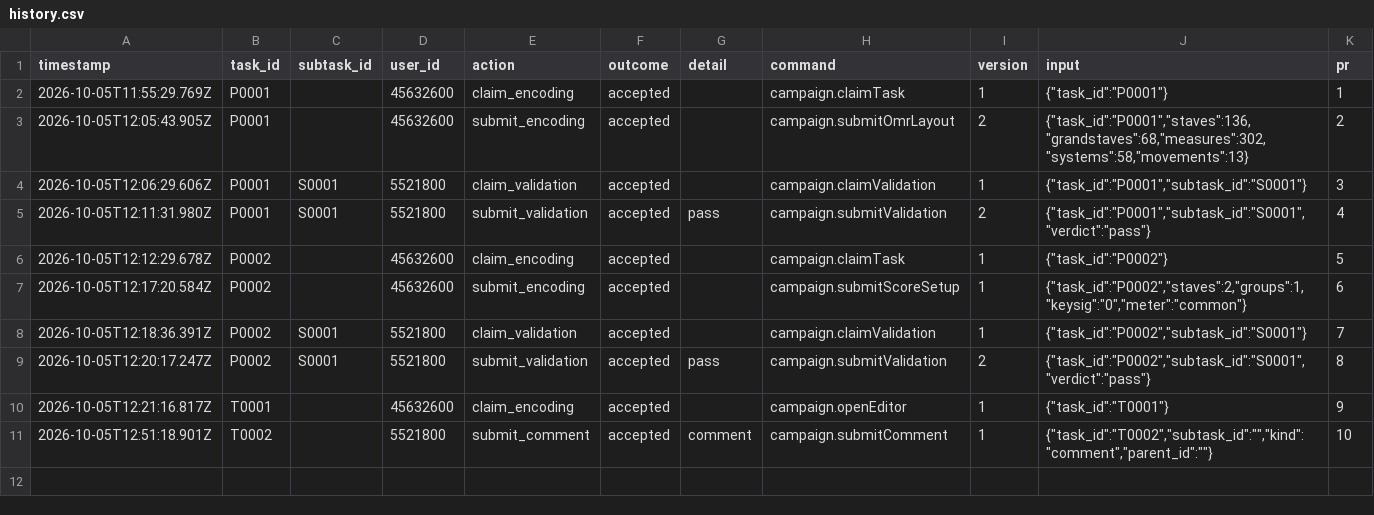
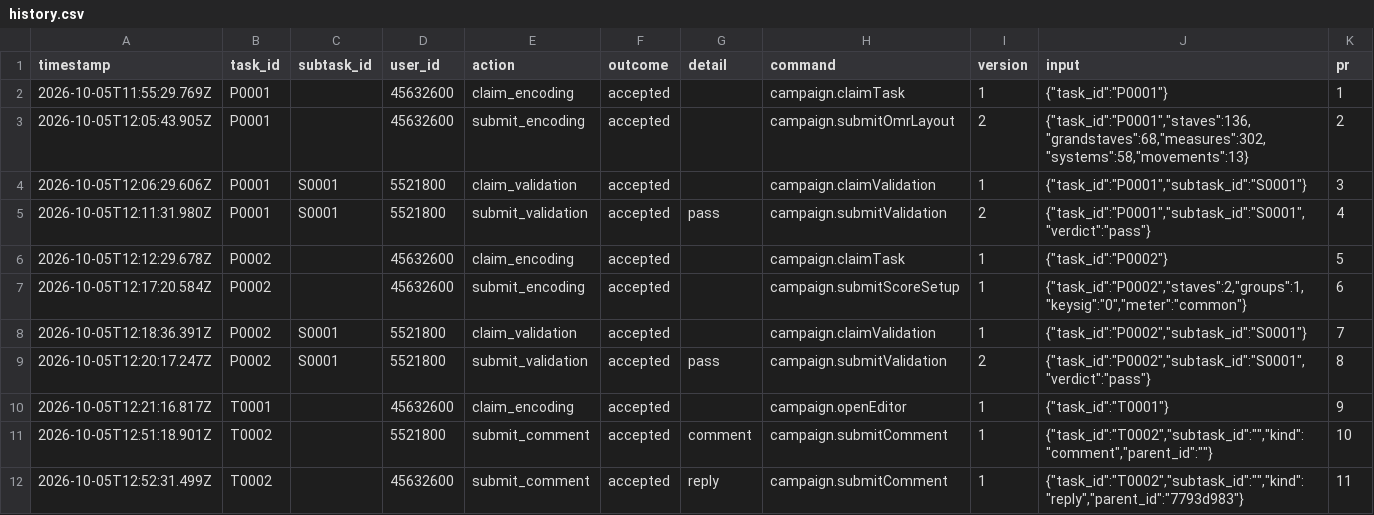
Before and after one commit to wergo/beethoven-woo68, a CSV file: tracking/history.csv, drawn as a sheet; the diff names each change by its address in the sheet, - before the commit and + after, or states it on an @@ line.

```diff
--- a/tracking/history.csv
+++ b/tracking/history.csv
+row 12: 2026-10-05T12:52:31.499Z | T0002 |  | 45632600 | submit_comment | accepted | reply | campaign.submitComment | 1 | {"task_id":"T0002","subtask_id":"","kind":"reply","parent_id":"7793d983"} | 11
```
Also changed, not shown: 1 other file.
